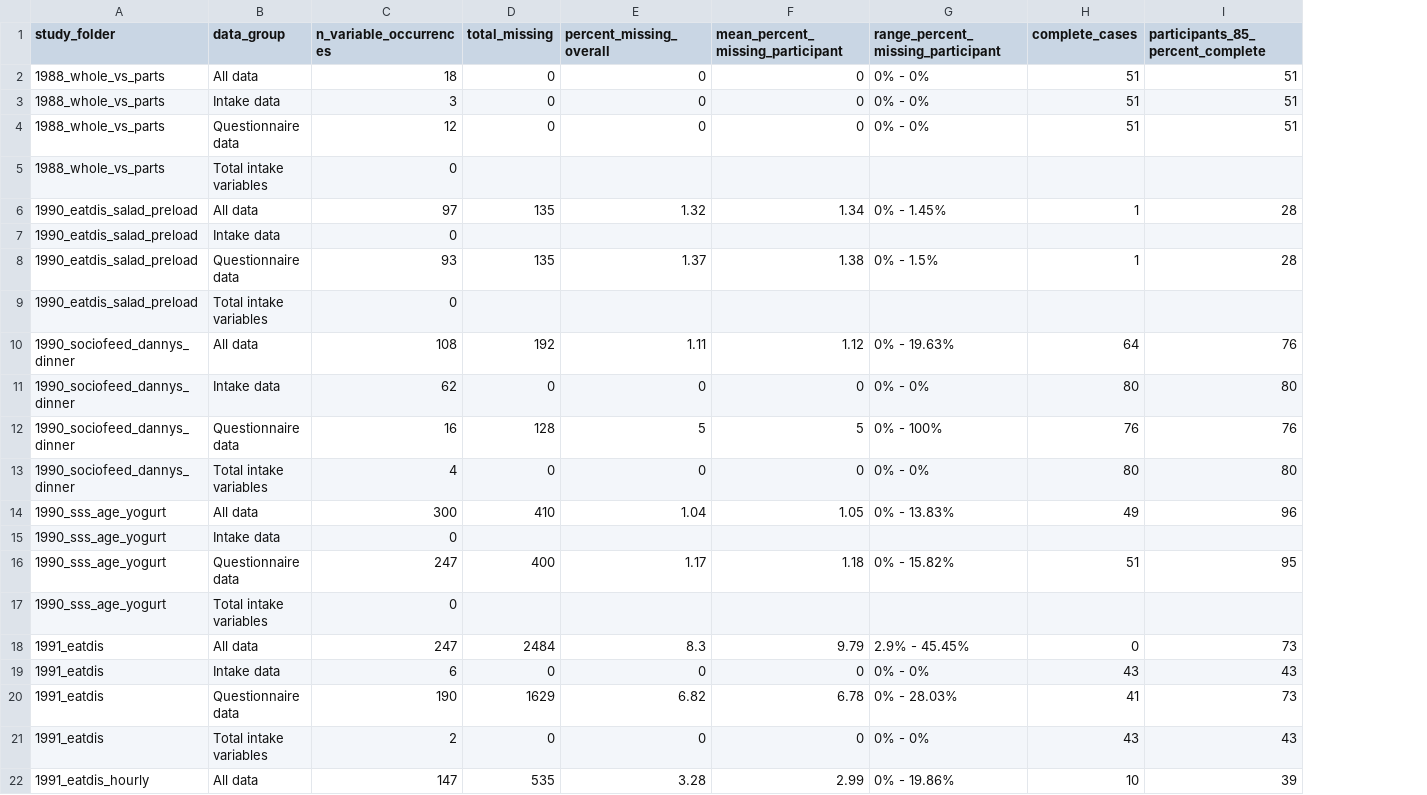
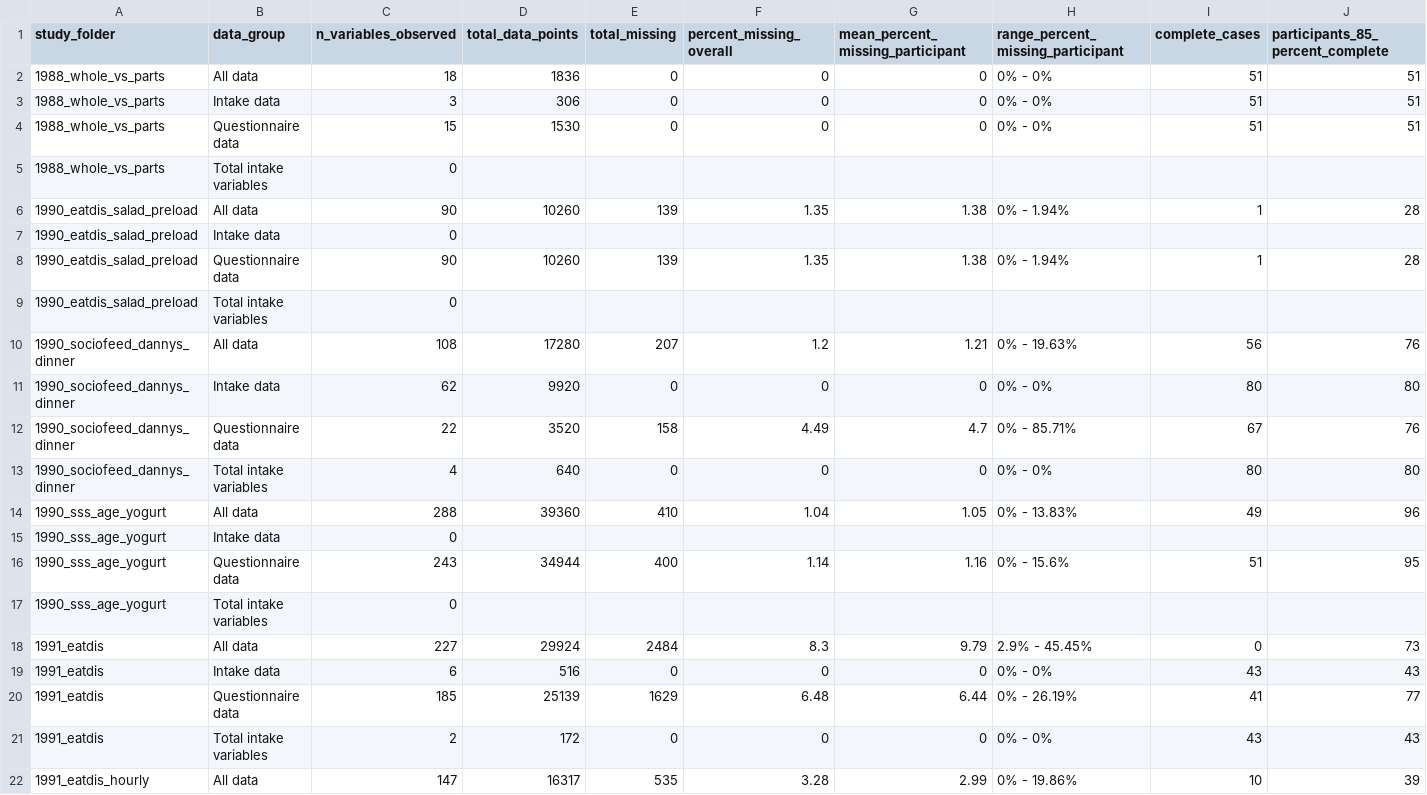
Before and after one commit to penn-state-rolls-collection/rolls-metadata, a CSV file: outputs/study_data_quality.csv, drawn as a sheet; only a part is shown; addresses are those after the commit; the diff covers the shown part only; the diff names each change by its address in the sheet, - before the commit and + after, or states it on an @@ line.

```diff
--- a/outputs/study_data_quality.csv
+++ b/outputs/study_data_quality.csv
+column D (total_data_points), rows 2-22: 1836 | 306 | 1530 |  | 10260 |  | 10260 |  | 17280 | 9920 | 3520 | 640 | 39360 |  | 34944 |  | 29924 | 516 | 25139 | 172 | 16317
-C1: n_variable_occurrences
+C1: n_variables_observed
-C4 (n_variables_observed): 12
+C4 (n_variables_observed): 15
-C6 (n_variables_observed): 97
+C6 (n_variables_observed): 90
-E6 (total_missing): 135
+E6 (total_missing): 139
-F6 (percent_missing_overall): 1.32
+F6 (percent_missing_overall): 1.35
-G6 (mean_percent_missing_participant): 1.34
+G6 (mean_percent_missing_participant): 1.38
-H6: 0% - 1.45%
+H6: 0% - 1.94%
-C8 (n_variables_observed): 93
+C8 (n_variables_observed): 90
-E8 (total_missing): 135
+E8 (total_missing): 139
-F8 (percent_missing_overall): 1.37
+F8 (percent_missing_overall): 1.35
-H8: 0% - 1.5%
+H8: 0% - 1.94%
-E10 (total_missing): 192
+E10 (total_missing): 207
-F10 (percent_missing_overall): 1.11
+F10 (percent_missing_overall): 1.2
-G10 (mean_percent_missing_participant): 1.12
+G10 (mean_percent_missing_participant): 1.21
-I10 (complete_cases): 64
+I10 (complete_cases): 56
-C12 (n_variables_observed): 16
+C12 (n_variables_observed): 22
-E12 (total_missing): 128
+E12 (total_missing): 158
-F12 (percent_missing_overall): 5
+F12 (percent_missing_overall): 4.49
-G12 (mean_percent_missing_participant): 5
+G12 (mean_percent_missing_participant): 4.7
-H12: 0% - 100%
+H12: 0% - 85.71%
-I12 (complete_cases): 76
+I12 (complete_cases): 67
-C14 (n_variables_observed): 300
+C14 (n_variables_observed): 288
-C16 (n_variables_observed): 247
+C16 (n_variables_observed): 243
-F16 (percent_missing_overall): 1.17
+F16 (percent_missing_overall): 1.14
-G16 (mean_percent_missing_participant): 1.18
+G16 (mean_percent_missing_participant): 1.16
-H16: 0% - 15.82%
+H16: 0% - 15.6%
-C18 (n_variables_observed): 247
+C18 (n_variables_observed): 227
-C20 (n_variables_observed): 190
+C20 (n_variables_observed): 185
-F20 (percent_missing_overall): 6.82
+F20 (percent_missing_overall): 6.48
-G20 (mean_percent_missing_participant): 6.78
+G20 (mean_percent_missing_participant): 6.44
-H20: 0% - 28.03%
+H20: 0% - 26.19%
-J20 (participants_85_percent_complete): 73
+J20 (participants_85_percent_complete): 77
```
Also changed, not shown: 41 edited cells elsewhere in this file, outputs/dashboard_data_quality.csv, 6 other files.
